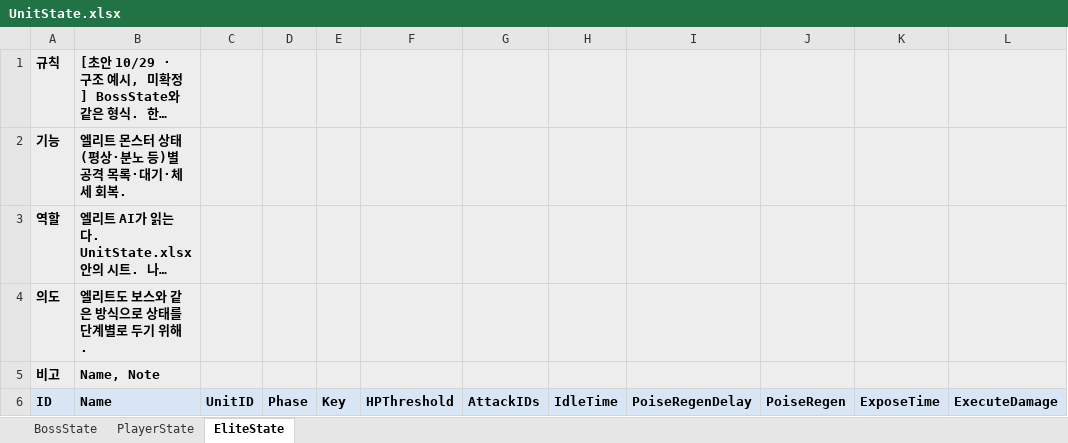
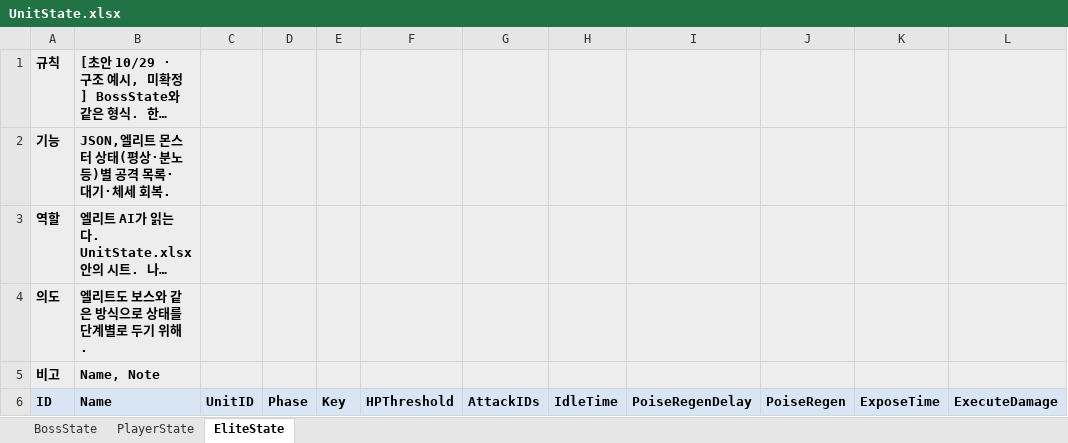
Before and after one commit to hyunho9228-web/DataSheet, an Excel workbook: tables/UnitState.xlsx, sheet EliteState, drawn as a sheet; only a part is shown; long unchanged cells end in …; values as stored, in another font and other column widths than the file's, no borders; the diff names each change by its address in the sheet, - before the commit and + after, or states it on an @@ line.

```diff
--- a/tables/UnitState.xlsx (sheet EliteState)
+++ b/tables/UnitState.xlsx (sheet EliteState)
-B2: 엘리트 몬스터 상태(평상·분노 등)별 공격 목록·대기·체세 회복.
+B2: JSON,엘리트 몬스터 상태(평상·분노 등)별 공격 목록·대기·체세 회복.
```
Also changed, not shown: sheet PlayerState, sheet BossState, tables/Attack.xlsx, tables/REGISTRY.xlsx, 10 other files.
